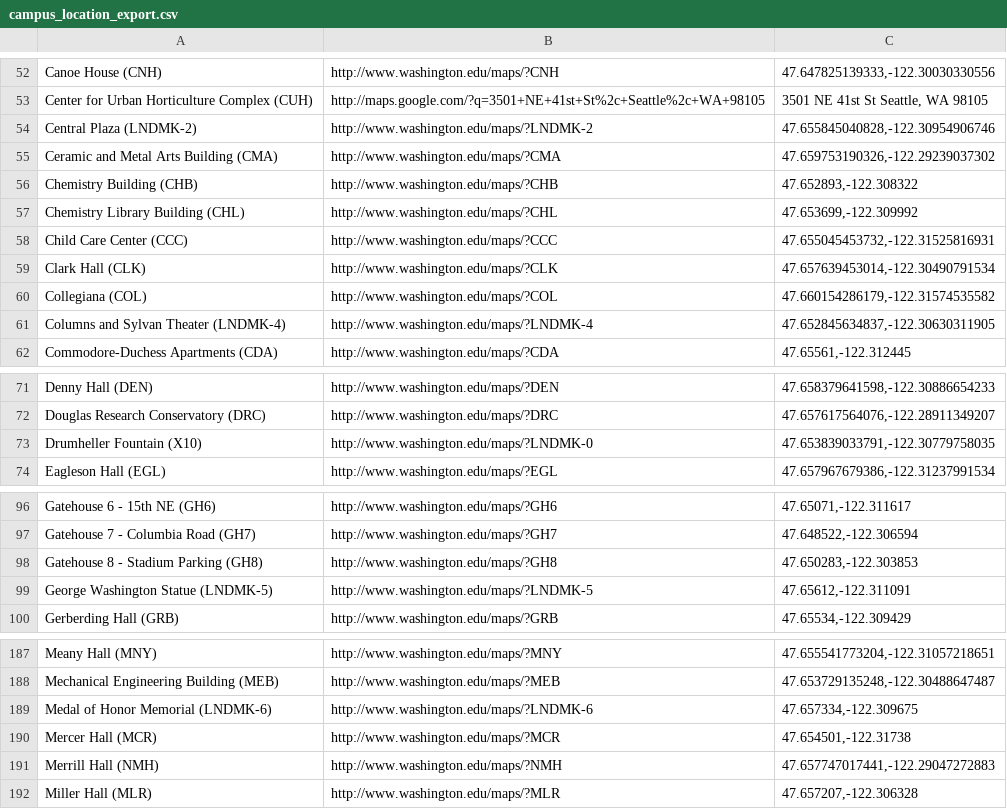
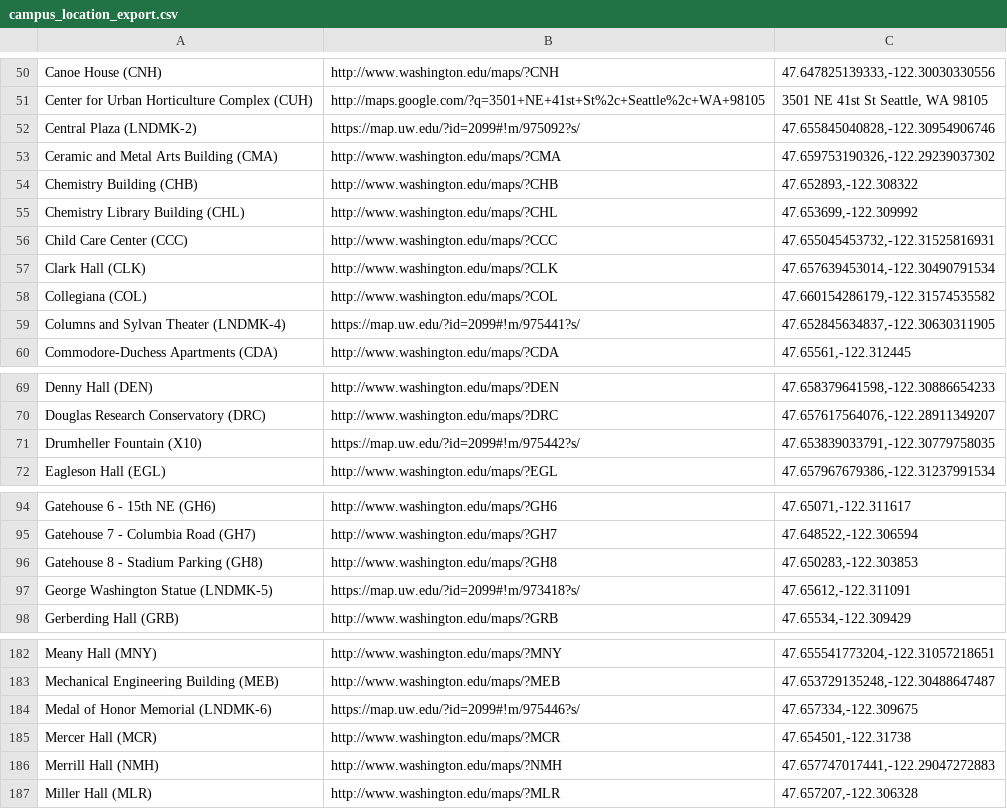
Before and after one commit to uw-it-aca/eventcal, a CSV file: accountsynchr/data/campus_location_export.csv, drawn as a sheet; only a part is shown, gaps mark what is left out; the diff covers the shown part only.

```diff
--- a/accountsynchr/data/campus_location_export.csv
+++ b/accountsynchr/data/campus_location_export.csv
@@ -53,3 +51,3 @@ Canoe House (CNH),http://www.washington.edu/maps/?CNH,"47.647825139333,-122.3003
 Center for Urban Horticulture Complex (CUH),http://maps.google.com/?q=3501+NE+41st+St%2c+Seattle%2c+WA+98105,"3501 NE 41st St Seattle, WA 98105"
-Central Plaza (LNDMK-2),http://www.washington.edu/maps/?LNDMK-2,"47.655845040828,-122.30954906746"
+Central Plaza (LNDMK-2),https://map.uw.edu/?id=2099#!m/975092?s/,"47.655845040828,-122.30954906746"
 Ceramic and Metal Arts Building (CMA),http://www.washington.edu/maps/?CMA,"47.659753190326,-122.29239037302"
@@ -60,3 +58,3 @@ Clark Hall (CLK),http://www.washington.edu/maps/?CLK,"47.657639453014,-122.30490
 Collegiana (COL),http://www.washington.edu/maps/?COL,"47.660154286179,-122.31574535582"
-Columns and Sylvan Theater (LNDMK-4),http://www.washington.edu/maps/?LNDMK-4,"47.652845634837,-122.30630311905"
+Columns and Sylvan Theater (LNDMK-4),https://map.uw.edu/?id=2099#!m/975441?s/,"47.652845634837,-122.30630311905"
 Commodore-Duchess Apartments (CDA),http://www.washington.edu/maps/?CDA,"47.65561,-122.312445"
@@ -72,3 +70,3 @@ Denny Hall (DEN),http://www.washington.edu/maps/?DEN,"47.658379641598,-122.30886
 Douglas Research Conservatory (DRC),http://www.washington.edu/maps/?DRC,"47.657617564076,-122.28911349207"
-Drumheller Fountain (X10),http://www.washington.edu/maps/?LNDMK-0,"47.653839033791,-122.30779758035"
+Drumheller Fountain (X10),https://map.uw.edu/?id=2099#!m/975442?s/,"47.653839033791,-122.30779758035"
 Eagleson Hall (EGL),http://www.washington.edu/maps/?EGL,"47.657967679386,-122.31237991534"
@@ -98,3 +96,3 @@ Gatehouse 7 - Columbia Road (GH7),http://www.washington.edu/maps/?GH7,"47.648522
 Gatehouse 8 - Stadium Parking (GH8),http://www.washington.edu/maps/?GH8,"47.650283,-122.303853"
-George Washington Statue (LNDMK-5),http://www.washington.edu/maps/?LNDMK-5,"47.65612,-122.311091"
+George Washington Statue (LNDMK-5),https://map.uw.edu/?id=2099#!m/973418?s/,"47.65612,-122.311091"
 Gerberding Hall (GRB),http://www.washington.edu/maps/?GRB,"47.65534,-122.309429"
@@ -188,3 +183,3 @@ Meany Hall (MNY),http://www.washington.edu/maps/?MNY,"47.655541773204,-122.31057
 Mechanical Engineering Building (MEB),http://www.washington.edu/maps/?MEB,"47.653729135248,-122.30488647487"
-Medal of Honor Memorial (LNDMK-6),http://www.washington.edu/maps/?LNDMK-6,"47.657334,-122.309675"
+Medal of Honor Memorial (LNDMK-6),https://map.uw.edu/?id=2099#!m/975446?s/,"47.657334,-122.309675"
 Mercer Hall (MCR),http://www.washington.edu/maps/?MCR,"47.654501,-122.31738"
```
Also changed, not shown: 1 added row, 5 removed rows and 3 edited cells elsewhere in this file.
